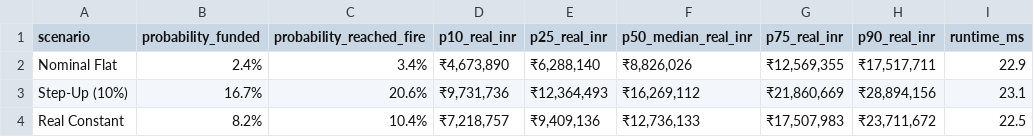
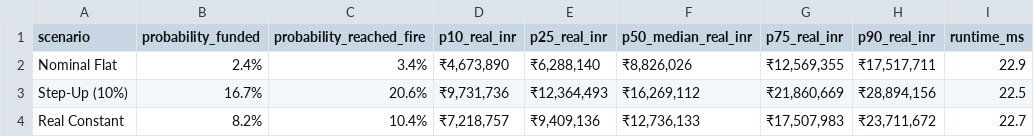
Before and after one commit to parthpalav/LYProj_C34, a CSV file: research/results/monte_carlo_benchmarks.csv, drawn as a sheet.

```diff
--- a/research/results/monte_carlo_benchmarks.csv
+++ b/research/results/monte_carlo_benchmarks.csv
@@ -2,3 +2,3 @@ scenario,probability_funded,probability_reached_fire,p10_real_inr,p25_real_inr,p
 Nominal Flat,2.4%,3.4%,"₹4,673,890","₹6,288,140","₹8,826,026","₹12,569,355","₹17,517,711",22.9
-Step-Up (10%),16.7%,20.6%,"₹9,731,736","₹12,364,493","₹16,269,112","₹21,860,669","₹28,894,156",23.1
-Real Constant,8.2%,10.4%,"₹7,218,757","₹9,409,136","₹12,736,133","₹17,507,983","₹23,711,672",22.5
+Step-Up (10%),16.7%,20.6%,"₹9,731,736","₹12,364,493","₹16,269,112","₹21,860,669","₹28,894,156",22.5
+Real Constant,8.2%,10.4%,"₹7,218,757","₹9,409,136","₹12,736,133","₹17,507,983","₹23,711,672",22.7
```
Also changed, not shown: 10 other files.
